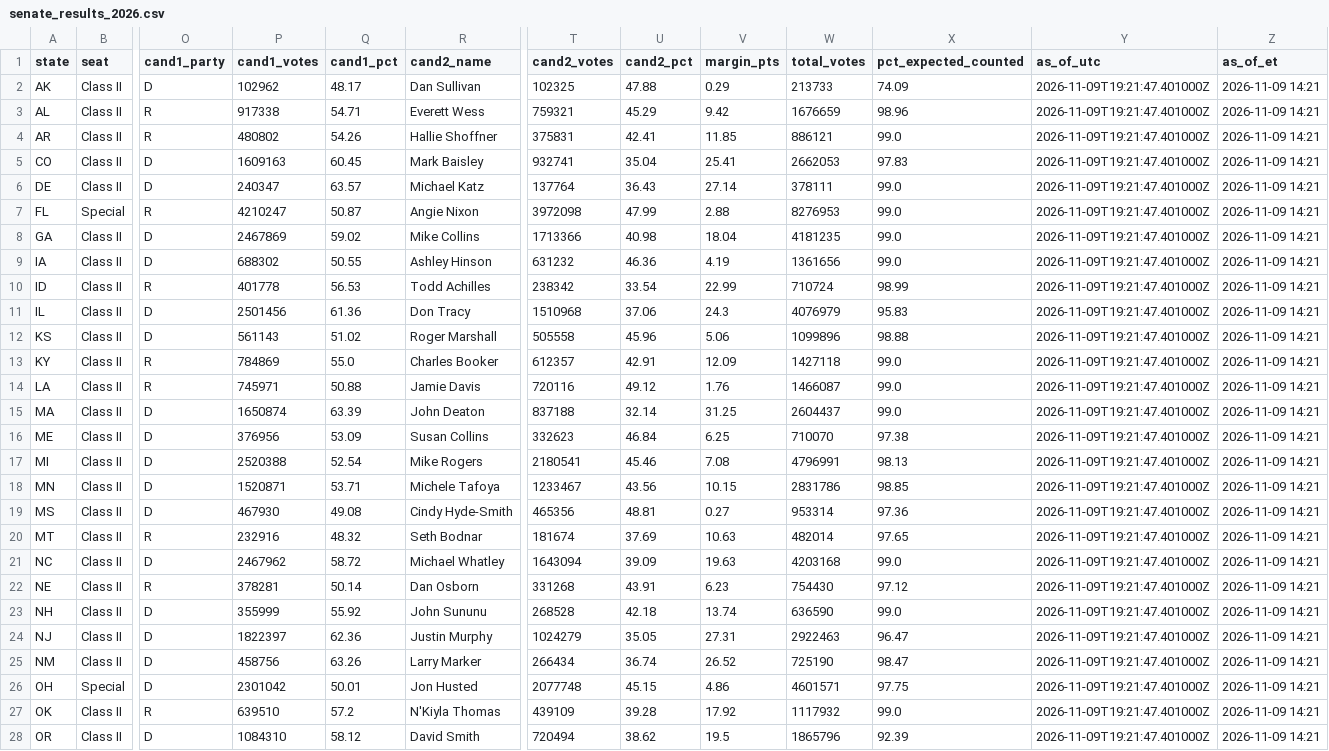
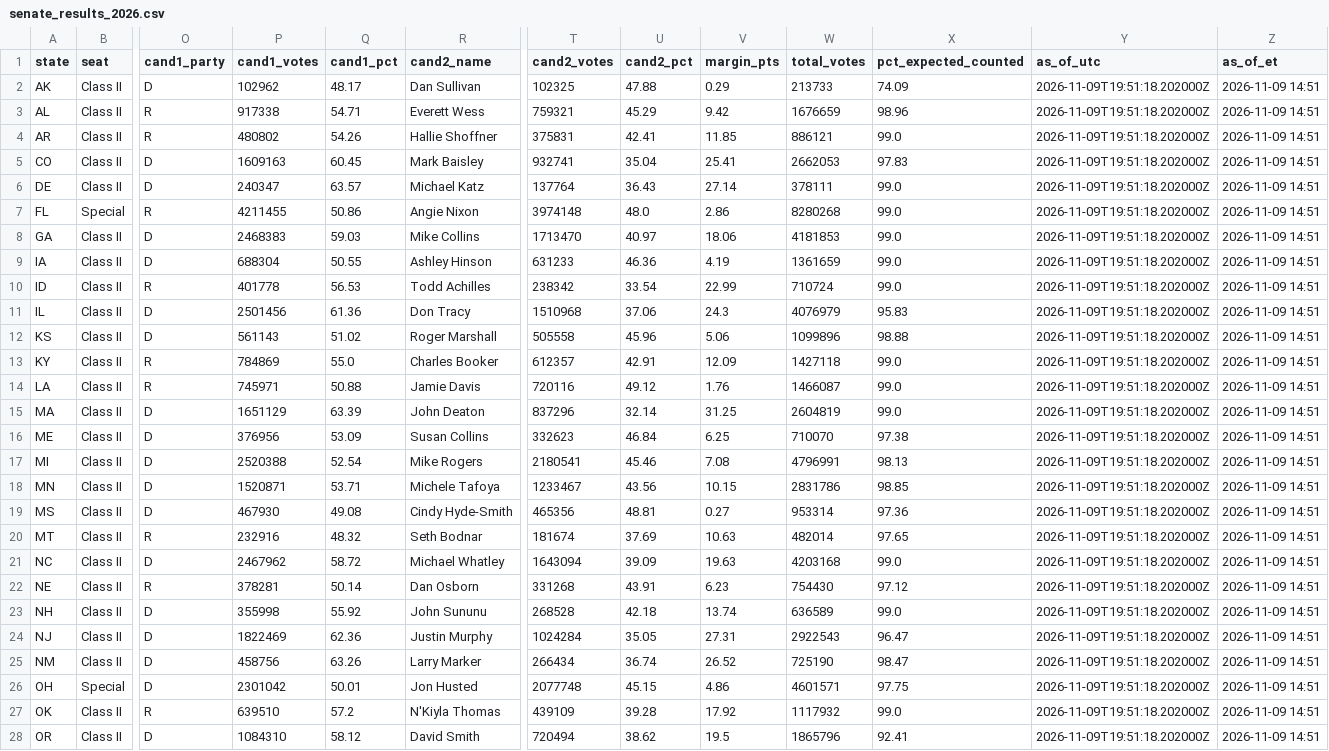
Before and after one commit to jcervas/maps, a CSV file: redrawn-districts-2026/data/senate_results_2026.csv, drawn as a sheet; only a part is shown, gaps mark what is left out; the diff covers the shown part only; the diff names each change by its address in the sheet, - before the commit and + after, or states it on an @@ line.

```diff
--- a/redrawn-districts-2026/data/senate_results_2026.csv
+++ b/redrawn-districts-2026/data/senate_results_2026.csv
-Y2:Y28 (as_of_utc): 2026-11-09T19:21:47.401000Z
+Y2:Y28 (as_of_utc): 2026-11-09T19:51:18.202000Z
-Z2:Z28 (as_of_et): 2026-11-09 14:21
+Z2:Z28 (as_of_et): 2026-11-09 14:51
-P7 (cand1_votes): 4210247
+P7 (cand1_votes): 4211455
-Q7 (cand1_pct): 50.87
+Q7 (cand1_pct): 50.86
-T7 (cand2_votes): 3972098
+T7 (cand2_votes): 3974148
-U7 (cand2_pct): 47.99
+U7 (cand2_pct): 48.0
-V7 (margin_pts): 2.88
+V7 (margin_pts): 2.86
-W7 (total_votes): 8276953
+W7 (total_votes): 8280268
-P8 (cand1_votes): 2467869
+P8 (cand1_votes): 2468383
-Q8 (cand1_pct): 59.02
+Q8 (cand1_pct): 59.03
-T8 (cand2_votes): 1713366
+T8 (cand2_votes): 1713470
-U8 (cand2_pct): 40.98
+U8 (cand2_pct): 40.97
-V8 (margin_pts): 18.04
+V8 (margin_pts): 18.06
-W8 (total_votes): 4181235
+W8 (total_votes): 4181853
-P9 (cand1_votes): 688302
+P9 (cand1_votes): 688304
-T9 (cand2_votes): 631232
+T9 (cand2_votes): 631233
-W9 (total_votes): 1361656
+W9 (total_votes): 1361659
-X10 (pct_expected_counted): 98.99
+X10 (pct_expected_counted): 99.0
-P15 (cand1_votes): 1650874
+P15 (cand1_votes): 1651129
-T15 (cand2_votes): 837188
+T15 (cand2_votes): 837296
-W15 (total_votes): 2604437
+W15 (total_votes): 2604819
-P23 (cand1_votes): 355999
+P23 (cand1_votes): 355998
-W23 (total_votes): 636590
+W23 (total_votes): 636589
-P24 (cand1_votes): 1822397
+P24 (cand1_votes): 1822469
-T24 (cand2_votes): 1024279
+T24 (cand2_votes): 1024284
-W24 (total_votes): 2922463
+W24 (total_votes): 2922543
-X28 (pct_expected_counted): 92.39
+X28 (pct_expected_counted): 92.41
```
Also changed, not shown: 35 edited cells elsewhere in this file, redrawn-districts-2026/data/house_results_2026.csv, 2 other files.
